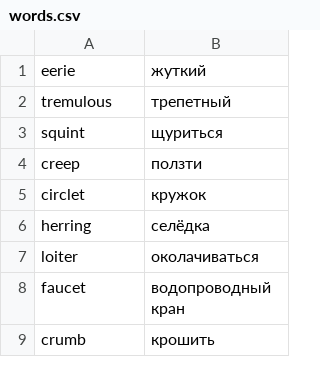
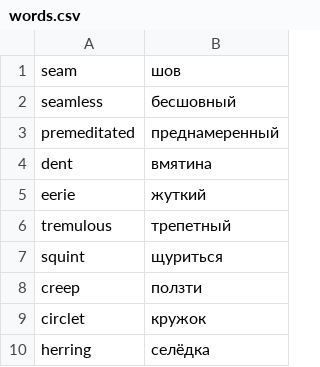
Before and after one commit to koryuun/svelte-vords, a CSV file: public/words/words.csv, drawn as a sheet; only a part is shown; the shorter side is filled out with more unchanged rows.

```diff
--- a/public/words/words.csv
+++ b/public/words/words.csv
@@ -1 +1,5 @@
+seam ; шов
+seamless ; бесшовный
+premeditated ; преднамеренный
+dent ; вмятина
 eerie ; жуткий
```
Also changed, not shown: 1 other file.
